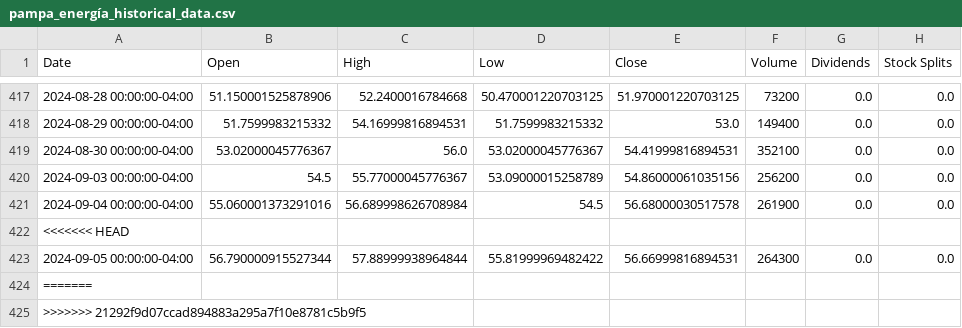
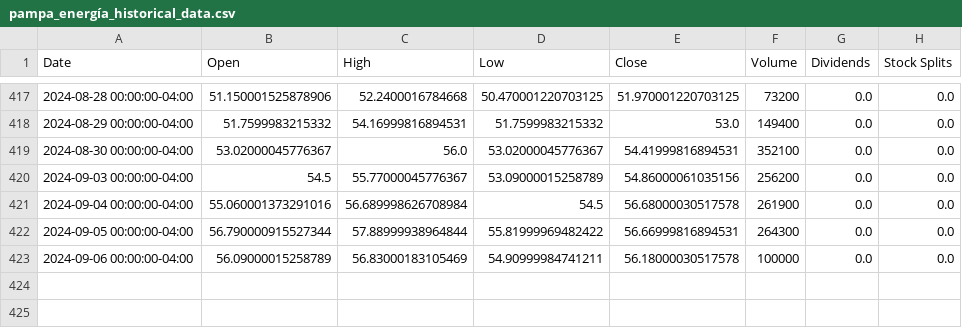
Before and after one commit to No-Country-simulation/c20-71-n-data-bi, a CSV file: datasets/pampa_energía_historical_data.csv, drawn as a sheet; only a part is shown, gaps mark what is left out; removed rows and columns are numbered as before the commit, all else as after; the diff names each change by its address in the sheet, - before the commit and + after, or states it on an @@ line.

```diff
--- a/datasets/pampa_energía_historical_data.csv
+++ b/datasets/pampa_energía_historical_data.csv
-row 422: <<<<<<< HEAD
-row 424: =======
-row 425: >>>>>>> 21292f9d07ccad894883a295a7f10e8781c5b9f5
+row 423: 2024-09-06 00:00:00-04:00 | 56.09000015258789 | 56.83000183105469 | 54.90999984741211 | 56.18000030517578 | 100000 | 0.0 | 0.0
```
Also changed, not shown: datasets/eletrobras_historical_data.csv, datasets/minas_buenaventura_historical_data.csv, 7 other files.
